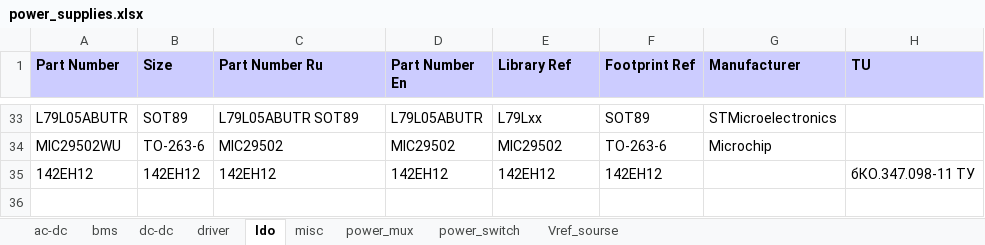
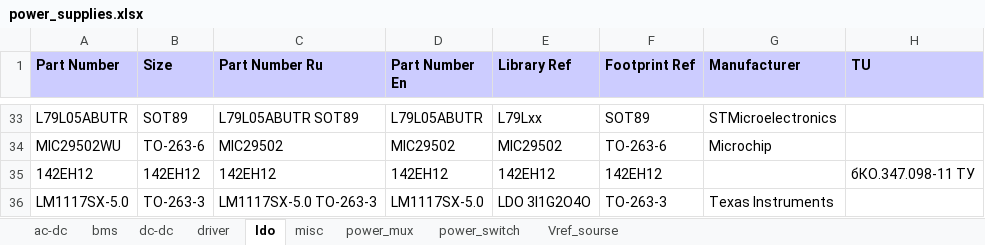
Before and after one commit to garou-g/elem_altium_db2, an Excel workbook: library/power_supplies.xlsx, sheet ldo, drawn as a sheet; only a part is shown, gaps mark what is left out; values as stored, in another font and other column widths than the file's, no borders; the diff names each change by its address in the sheet, - before the commit and + after, or states it on an @@ line.

```diff
--- a/library/power_supplies.xlsx (sheet ldo)
+++ b/library/power_supplies.xlsx (sheet ldo)
+row 36: LM1117SX-5.0 | TO-263-3 | LM1117SX-5.0 TO-263-3 | LM1117SX-5.0 | LDO 3I1G2O4O | TO-263-3 | Texas Instruments
```
Also changed, not shown: 1 other file.
